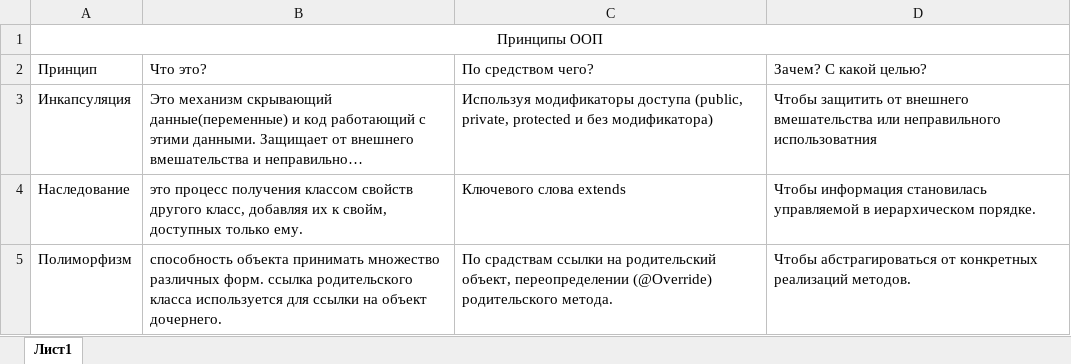
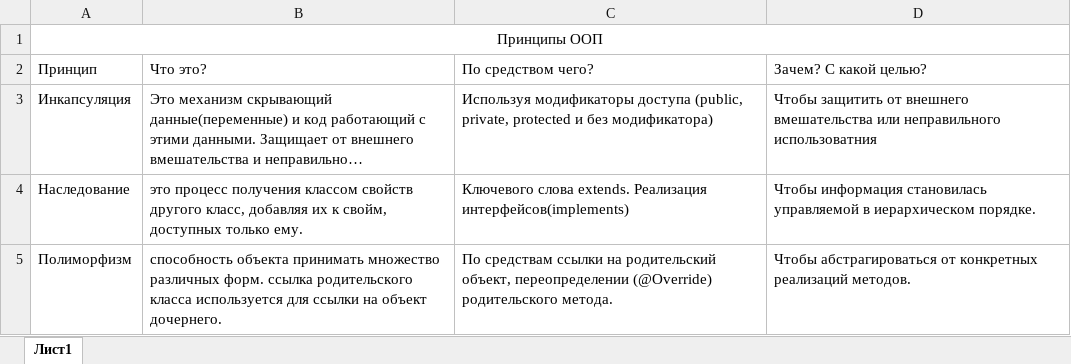
Before and after one commit to ShKirill/itsjava, an Excel workbook: oop.xlsx, sheet Лист1, drawn as a sheet; long unchanged cells end in …; values as stored, in another font and other column widths than the file's, no borders; the diff names each change by its address in the sheet, - before the commit and + after, or states it on an @@ line.

```diff
--- a/oop.xlsx (sheet Лист1)
+++ b/oop.xlsx (sheet Лист1)
-C4: Ключевого слова extends
+C4: Ключевого слова extends. Реализация интерфейсов(implements)
-C5: По срадствам ссылки на…
+C5: По средствам ссылки на…
```
Also changed, not shown: 7 other files.
